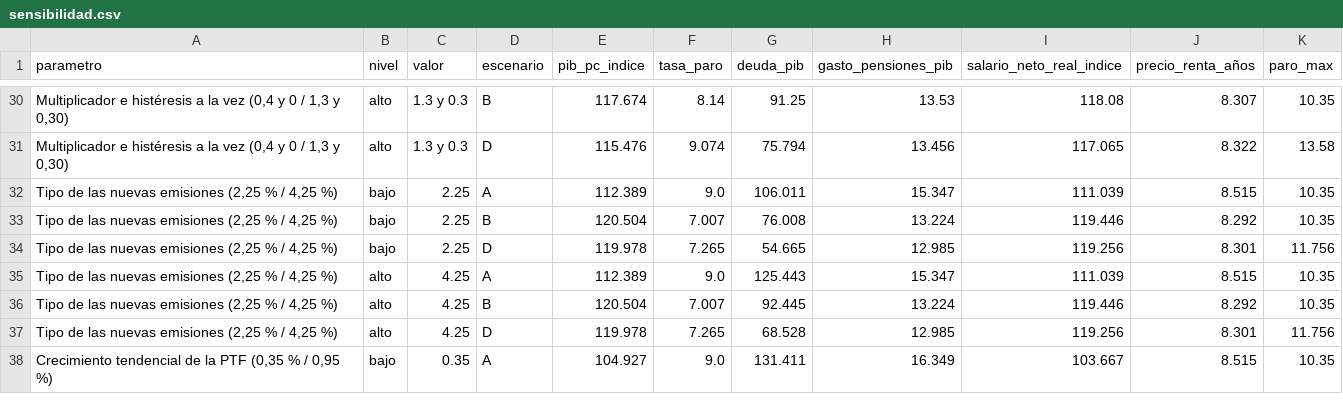
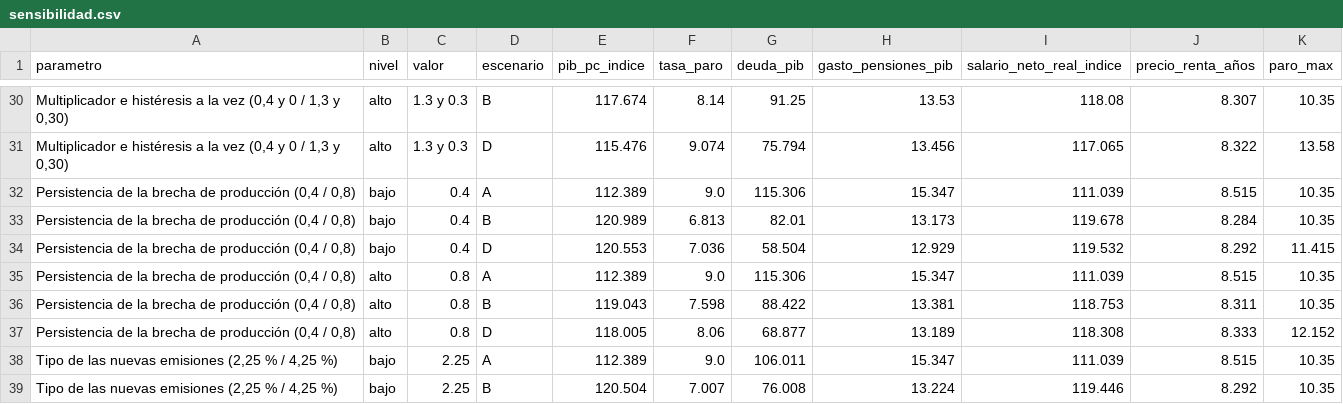
Before and after one commit to MiguelDiazMDS/VisionFuturo, a CSV file: modelo/resultados/sensibilidad.csv, drawn as a sheet; only a part is shown, gaps mark what is left out; the shorter side is filled out with more unchanged rows; the diff names each change by its address in the sheet, - before the commit and + after, or states it on an @@ line.

```diff
--- a/modelo/resultados/sensibilidad.csv
+++ b/modelo/resultados/sensibilidad.csv
+row 32: Persistencia de la brecha de producción (0,4 / 0,8) | bajo | 0.4 | A | 112.389 | 9.0 | 115.306 | 15.347 | 111.039 | 8.515 | 10.35
+row 33: Persistencia de la brecha de producción (0,4 / 0,8) | bajo | 0.4 | B | 120.989 | 6.813 | 82.01 | 13.173 | 119.678 | 8.284 | 10.35
+row 34: Persistencia de la brecha de producción (0,4 / 0,8) | bajo | 0.4 | D | 120.553 | 7.036 | 58.504 | 12.929 | 119.532 | 8.292 | 11.415
+row 35: Persistencia de la brecha de producción (0,4 / 0,8) | alto | 0.8 | A | 112.389 | 9.0 | 115.306 | 15.347 | 111.039 | 8.515 | 10.35
+row 36: Persistencia de la brecha de producción (0,4 / 0,8) | alto | 0.8 | B | 119.043 | 7.598 | 88.422 | 13.381 | 118.753 | 8.311 | 10.35
+row 37: Persistencia de la brecha de producción (0,4 / 0,8) | alto | 0.8 | D | 118.005 | 8.06 | 68.877 | 13.189 | 118.308 | 8.333 | 12.152
```
Also changed, not shown: 10 other files.
